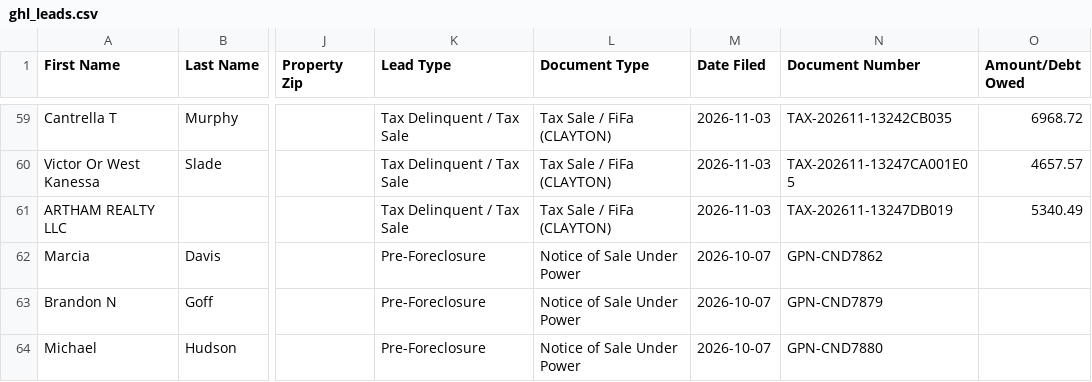
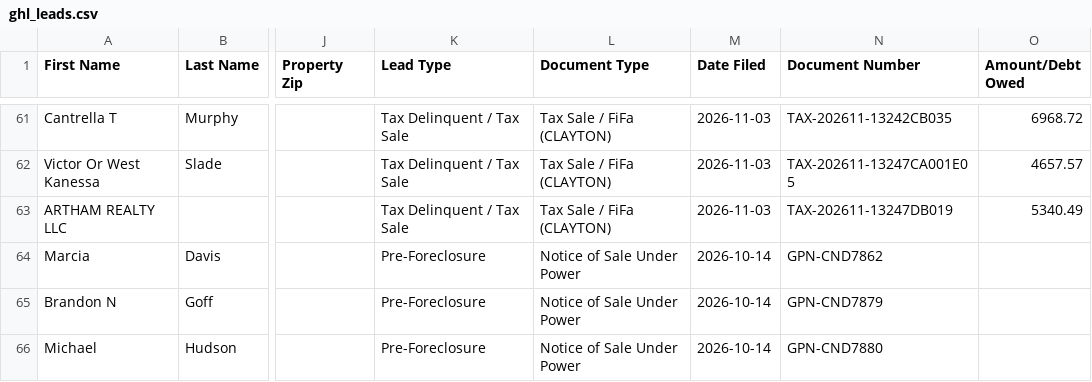
Before and after one commit to terrellkday/Clayton-Leads-Scraper, a CSV file: data/ghl_leads.csv, drawn as a sheet; only a part is shown, gaps mark what is left out; addresses are those after the commit; the diff covers the shown part only; the diff names each change by its address in the sheet, - before the commit and + after, or states it on an @@ line.

```diff
--- a/data/ghl_leads.csv
+++ b/data/ghl_leads.csv
-M64:M66 (Date Filed): 2026-10-07
+M64:M66 (Date Filed): 2026-10-14
```
Also changed, not shown: 2 added rows and 3 edited cells elsewhere in this file, data/skiptrace_import.csv, 9 other files.
